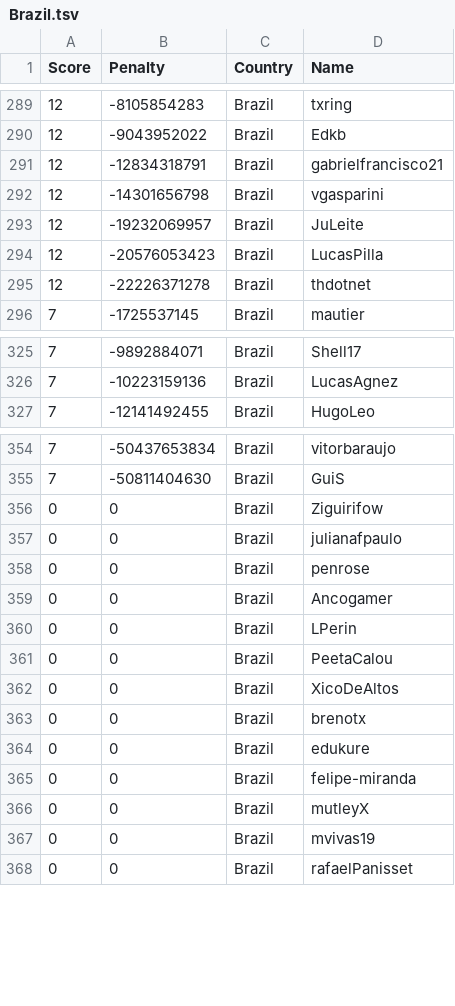
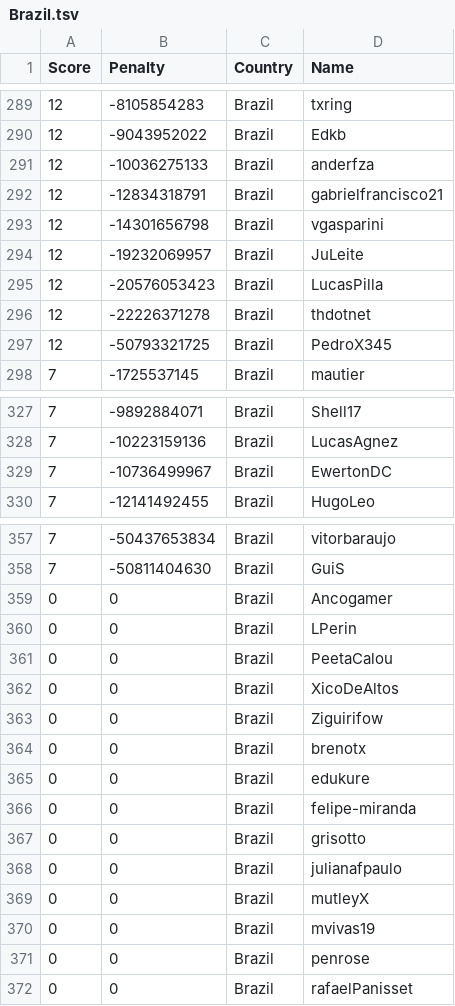
Before and after one commit to Sea-n/GCJ-score, a TSV file: Brazil.tsv, drawn as a sheet; only a part is shown, gaps mark what is left out.

```diff
--- a/Brazil.tsv
+++ b/Brazil.tsv
@@ -290,2 +290,3 @@ Score	Penalty	Country	Name
 12	-9043952022	Brazil	Edkb
+12	-10036275133	Brazil	anderfza
 12	-12834318791	Brazil	gabrielfrancisco21
@@ -295,2 +296,3 @@ Score	Penalty	Country	Name
 12	-22226371278	Brazil	thdotnet
+12	-50793321725	Brazil	PedroX345
 7	-1725537145	Brazil	mautier
@@ -326,2 +328,3 @@ Score	Penalty	Country	Name
 7	-10223159136	Brazil	LucasAgnez
+7	-10736499967	Brazil	EwertonDC
 7	-12141492455	Brazil	HugoLeo
@@ -355,5 +358,2 @@ Score	Penalty	Country	Name
 7	-50811404630	Brazil	GuiS
-0	0	Brazil	Ziguirifow
-0	0	Brazil	julianafpaulo
-0	0	Brazil	penrose
 0	0	Brazil	Ancogamer
@@ -362,2 +362,3 @@ Score	Penalty	Country	Name
 0	0	Brazil	XicoDeAltos
+0	0	Brazil	Ziguirifow
 0	0	Brazil	brenotx
@@ -365,4 +366,7 @@ Score	Penalty	Country	Name
 0	0	Brazil	felipe-miranda
+0	0	Brazil	grisotto
+0	0	Brazil	julianafpaulo
 0	0	Brazil	mutleyX
 0	0	Brazil	mvivas19
+0	0	Brazil	penrose
 0	0	Brazil	rafaelPanisset
```
Also changed, not shown: ALL.tsv, Bangladesh.tsv, 18 other files.
